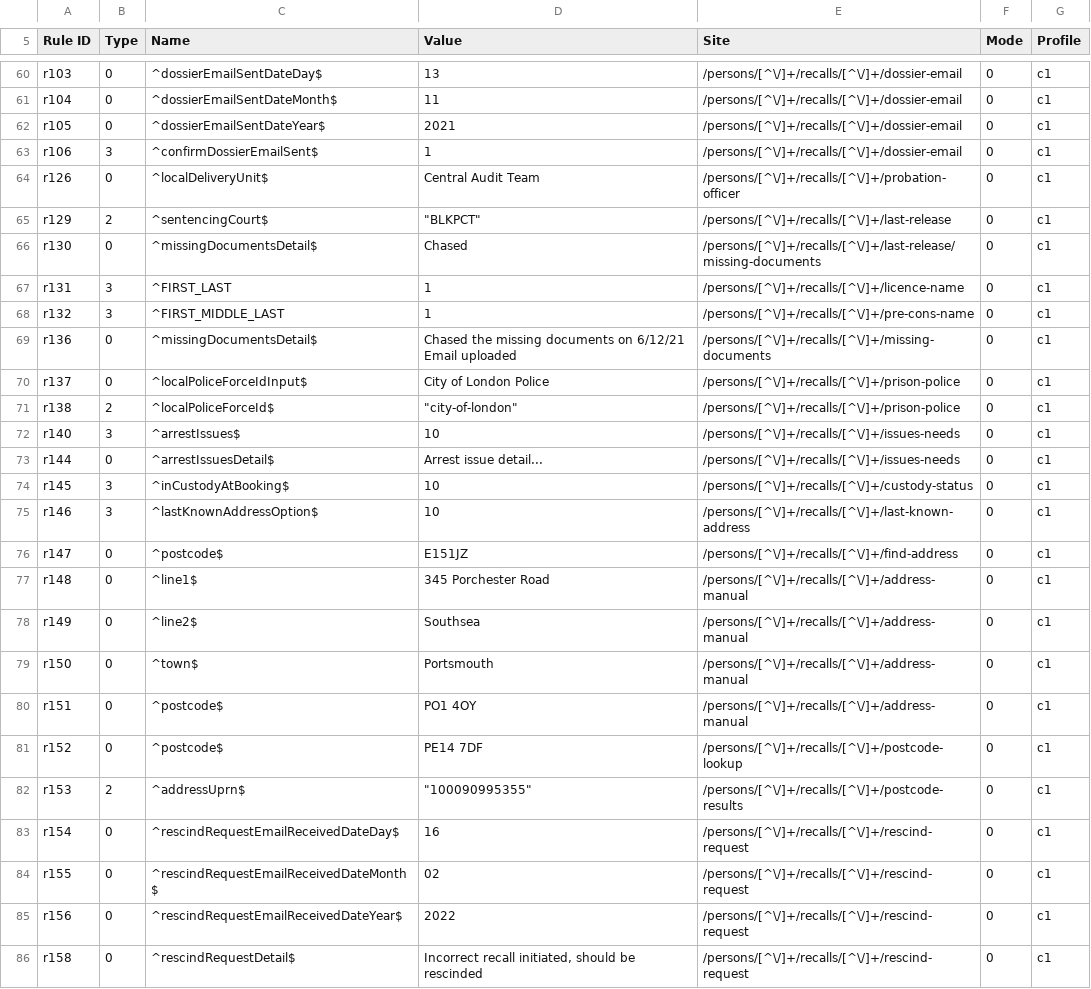
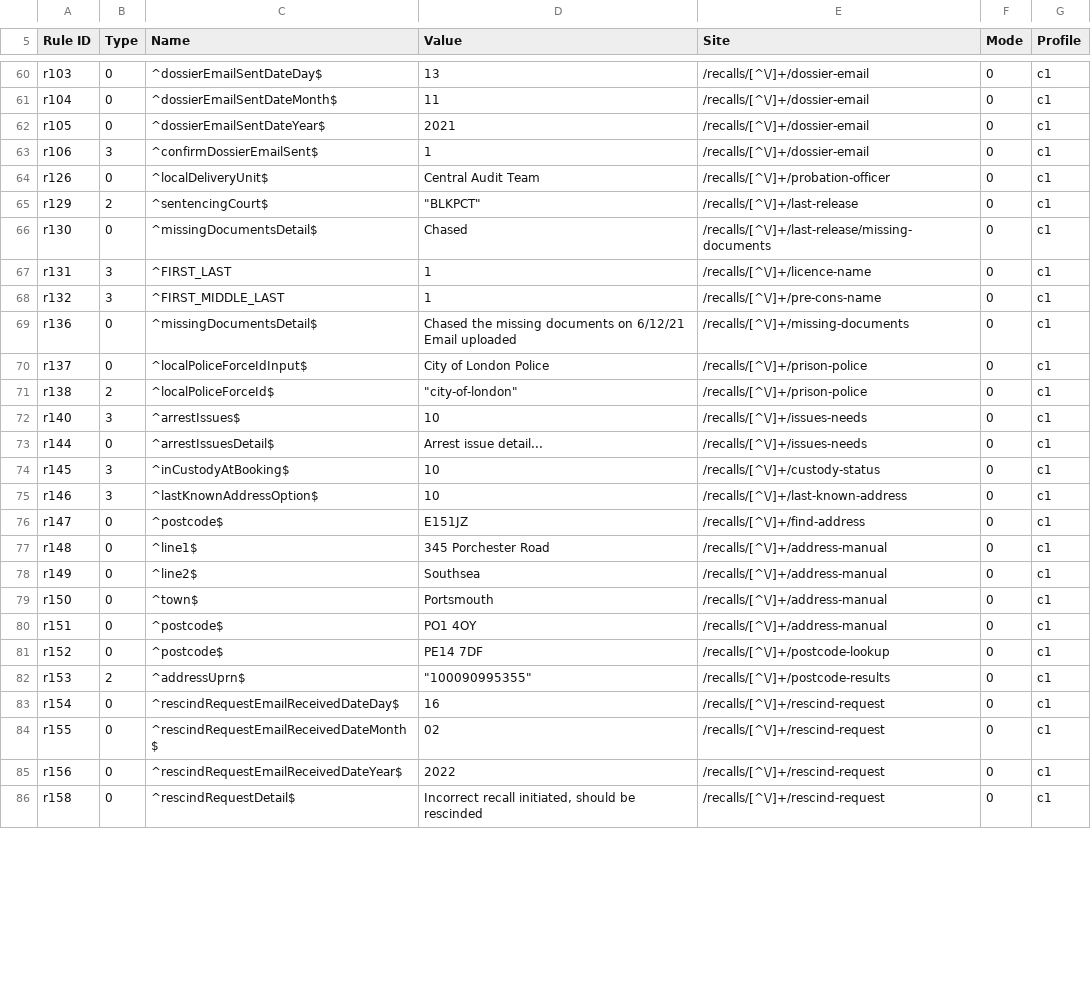
Before and after one commit to ministryofjustice/manage-recalls-e2e-tests, a CSV file: autofill-extension-import.csv, drawn as a sheet; only a part is shown, gaps mark what is left out; the diff covers the shown part only; the diff names each change by its address in the sheet, - before the commit and + after, or states it on an @@ line.

```diff
--- a/autofill-extension-import.csv
+++ b/autofill-extension-import.csv
-E60:E63 (Site): /persons/[^\/]+/recalls/[^\/]+/dossier-email
+E60:E63 (Site): /recalls/[^\/]+/dossier-email
-E64 (Site): /persons/[^\/]+/recalls/[^\/]+/probation-officer
+E64 (Site): /recalls/[^\/]+/probation-officer
-E65 (Site): /persons/[^\/]+/recalls/[^\/]+/last-release
+E65 (Site): /recalls/[^\/]+/last-release
-E66 (Site): /persons/[^\/]+/recalls/[^\/]+/last-release/missing-documents
+E66 (Site): /recalls/[^\/]+/last-release/missing-documents
-E67 (Site): /persons/[^\/]+/recalls/[^\/]+/licence-name
+E67 (Site): /recalls/[^\/]+/licence-name
-E68 (Site): /persons/[^\/]+/recalls/[^\/]+/pre-cons-name
+E68 (Site): /recalls/[^\/]+/pre-cons-name
-E69 (Site): /persons/[^\/]+/recalls/[^\/]+/missing-documents
+E69 (Site): /recalls/[^\/]+/missing-documents
-E70:E71 (Site): /persons/[^\/]+/recalls/[^\/]+/prison-police
+E70:E71 (Site): /recalls/[^\/]+/prison-police
-E72:E73 (Site): /persons/[^\/]+/recalls/[^\/]+/issues-needs
+E72:E73 (Site): /recalls/[^\/]+/issues-needs
-E74 (Site): /persons/[^\/]+/recalls/[^\/]+/custody-status
+E74 (Site): /recalls/[^\/]+/custody-status
-E75 (Site): /persons/[^\/]+/recalls/[^\/]+/last-known-address
+E75 (Site): /recalls/[^\/]+/last-known-address
-E76 (Site): /persons/[^\/]+/recalls/[^\/]+/find-address
+E76 (Site): /recalls/[^\/]+/find-address
-E77:E80 (Site): /persons/[^\/]+/recalls/[^\/]+/address-manual
+E77:E80 (Site): /recalls/[^\/]+/address-manual
-E81 (Site): /persons/[^\/]+/recalls/[^\/]+/postcode-lookup
+E81 (Site): /recalls/[^\/]+/postcode-lookup
-E82 (Site): /persons/[^\/]+/recalls/[^\/]+/postcode-results
+E82 (Site): /recalls/[^\/]+/postcode-results
-E83:E86 (Site): /persons/[^\/]+/recalls/[^\/]+/rescind-request
+E83:E86 (Site): /recalls/[^\/]+/rescind-request
```
Also changed, not shown: 77 edited cells elsewhere in this file, 1 other file.
